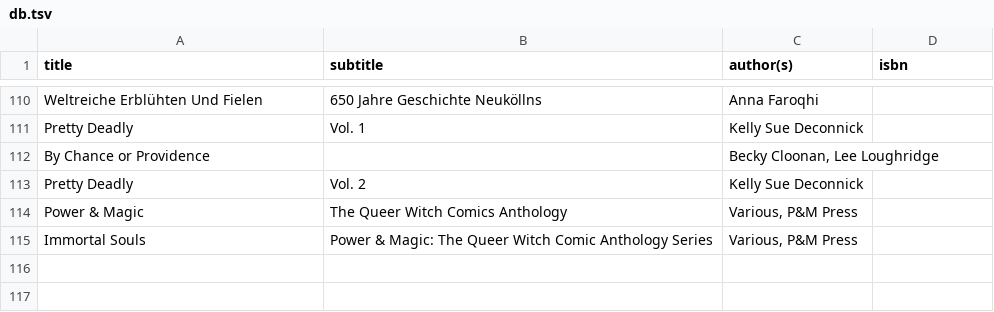
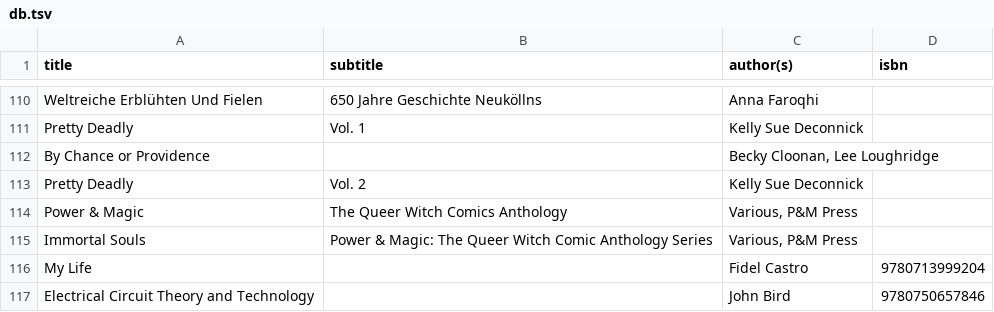
Before and after one commit to emgrasmeder/library, a TSV file: db.tsv, drawn as a sheet; only a part is shown, gaps mark what is left out; the diff names each change by its address in the sheet, - before the commit and + after, or states it on an @@ line.

Commit message:
Add two books before I use them to prop up my monitor

```diff
--- a/db.tsv
+++ b/db.tsv
+row 116: My Life |  | Fidel Castro | 9780713999204
+row 117: Electrical Circuit Theory and Technology |  | John Bird | 9780750657846
```
